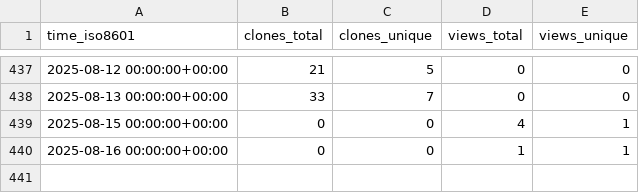
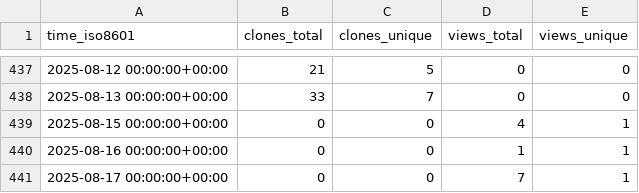
Before and after one commit to sarvsav/go-starter-template, a CSV file: sarvsav/go-starter-template/ghrs-data/views_clones_aggregate.csv, drawn as a sheet; only a part is shown, gaps mark what is left out; the diff names each change by its address in the sheet, - before the commit and + after, or states it on an @@ line.

```diff
--- a/sarvsav/go-starter-template/ghrs-data/views_clones_aggregate.csv
+++ b/sarvsav/go-starter-template/ghrs-data/views_clones_aggregate.csv
+row 441: 2025-08-17 00:00:00+00:00 | 0 | 0 | 7 | 1
```
Also changed, not shown: 1 other file.
